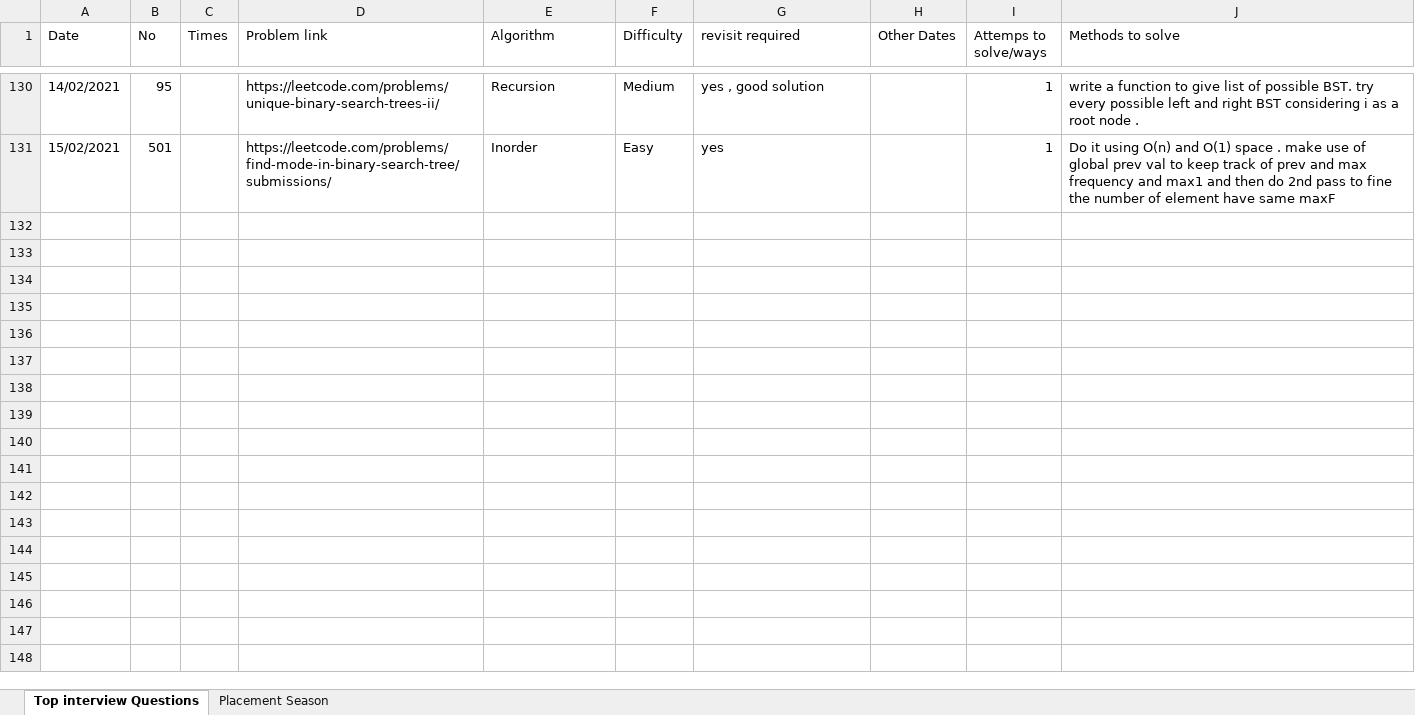
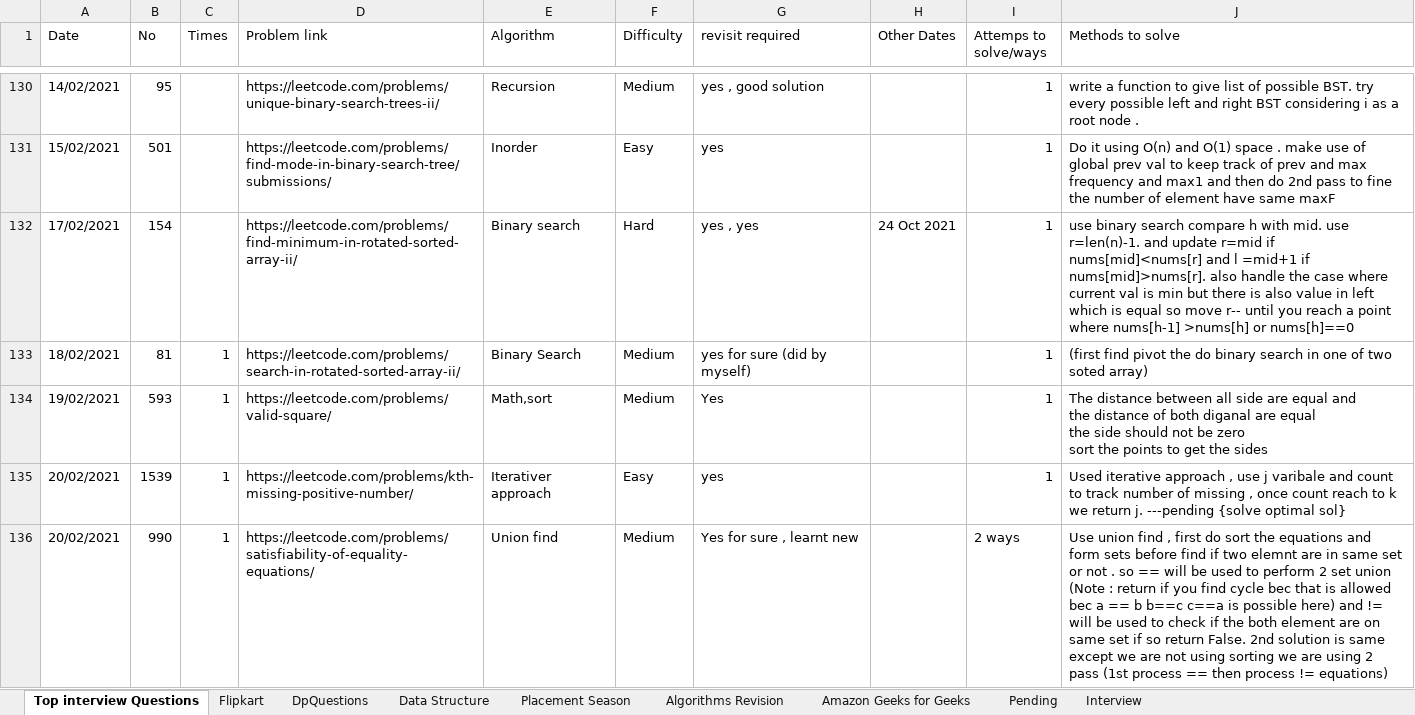
Before and after one commit to mohitsinghnegi1/CodingQuestions, an Excel workbook: Coding sheet.xlsx, sheet Top interview Questions, drawn as a sheet; only a part is shown, gaps mark what is left out; values as stored, in another font and other column widths than the file's, no cell formats; charts and pictures not drawn; ↵ is a line break in a cell; the diff covers the shown part only; the diff names each change by its address in the sheet, - before the commit and + after, or states it on an @@ line.

```diff
--- a/Coding sheet.xlsx (sheet Top interview Questions)
+++ b/Coding sheet.xlsx (sheet Top interview Questions)
+sheet tab: Flipkart
+sheet tab: DpQuestions
+sheet tab: Data Structure
+sheet tab: Algorithms Revision
+sheet tab: Amazon Geeks for Geeks
+sheet tab: Pending
+sheet tab: Interview
+row 132: 17/02/2021 | 154 |  | https://leetcode.com/problems/find-minimum-in-rotated-sorted-array-ii/ | Binary search | Hard | yes , yes | 24 Oct 2021 | 1 | use binary search compare h with mid. use r=len(n)-1. and update r=mid if nums[mid]<nums[r] and l =mid+1 if nums[mid]>nums[r]. also handle the case where current val is min but there is also value in left which is equal so move r-- until you reach a point where nums[h-1] >nums[h] or nums[h]==0
+row 133: 18/02/2021 | 81 | 1 | https://leetcode.com/problems/search-in-rotated-sorted-array-ii/ | Binary Search | Medium | yes for sure (did by myself) |  | 1 | (first find pivot the do binary search in one of two soted array)
+row 134: 19/02/2021 | 593 | 1 | https://leetcode.com/problems/valid-square/ | Math,sort | Medium | Yes |  | 1 | The distance between all side are equal and ↵ the distance of both diganal are equal ↵ the side should not be zero ↵ sort the points to get the sides
+row 135: 20/02/2021 | 1539 | 1 | https://leetcode.com/problems/kth-missing-positive-number/ | Iterativer approach | Easy | yes |  | 1 | Used iterative approach , use j varibale and count to track number of missing , once count reach to k we return j. ---pending {solve optimal sol}
+row 136: 20/02/2021 | 990 | 1 | https://leetcode.com/problems/satisfiability-of-equality-equations/ | Union find | Medium | Yes for sure , learnt new |  | 2 ways | Use union find , first do sort the equations and form sets before find if two elemnt are in same set or not . so == will be used to perform 2 set union (Note : return if you find cycle bec that is allowed bec a == b b==c c==a is possible here) and != will be used to check if the both element are on same set if so return False. 2nd solution is same except we are not using sorting we are using 2 pass (1st process == then process != equations)
```
Also changed, not shown: 56 added rows and 102 edited cells elsewhere in this sheet, sheet Placement Season, cell formats, charts or pictures, 1 other file.
